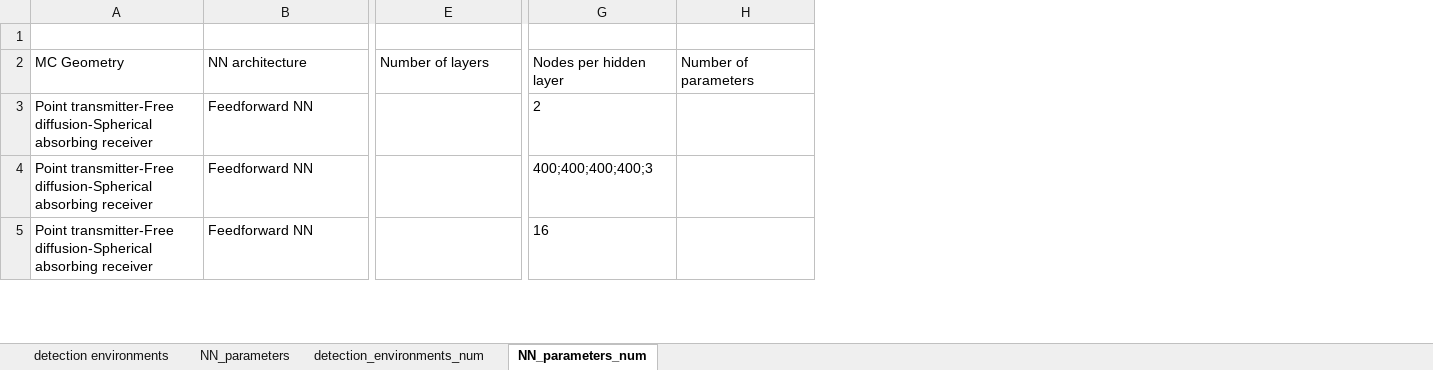
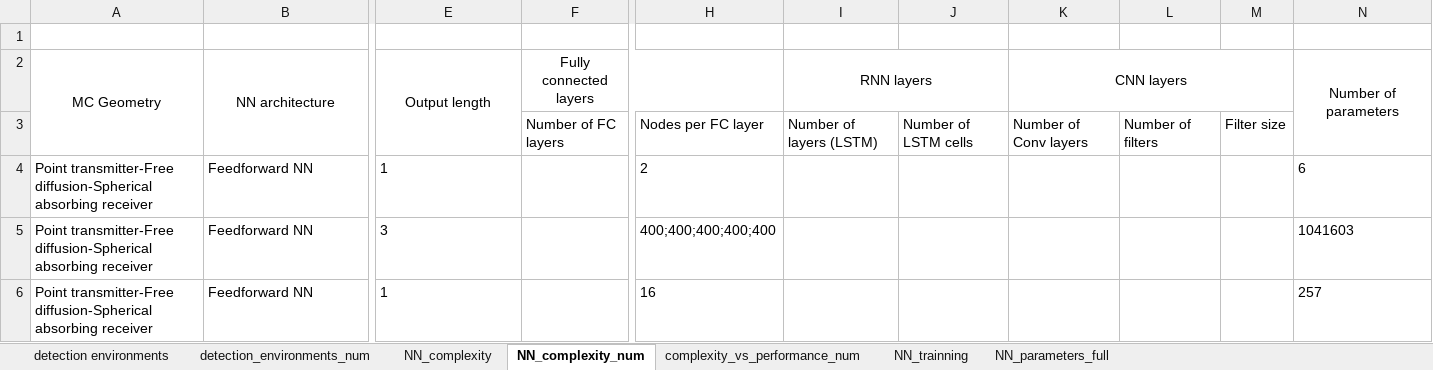
Before and after one commit to tkn-tub/NN_molecular_communications, an Excel workbook: Tables/NN_parameters.xlsx, sheet NN_complexity_num, drawn as a sheet; only a part is shown, gaps mark what is left out; values as stored, in another font and other column widths than the file's, no borders; addresses are those after the commit; rows hold the shown columns only; the diff covers the shown part only; the diff names each change by its address in the sheet, - before the commit and + after, or states it on an @@ line.

```diff
--- a/Tables/NN_parameters.xlsx (sheet NN_complexity_num)
+++ b/Tables/NN_parameters.xlsx (sheet NN_complexity_num)
-sheet tab: NN_parameters
+sheet tab: NN_complexity
-sheet tab: NN_parameters_num
+sheet tab: NN_complexity_num
+sheet tab: complexity_vs_performance_num
+sheet tab: NN_trainning
+sheet tab: NN_parameters_full
@@ sheet tab order changed: detection environments | detection_environments_num | NN_complexity | NN_complexity_num | complexity_vs_performance_num | NN_trainning | NN_parameters_full @@
+column F (Fully connected layers), empty
+column I (RNN layers), empty
+column J, empty
+column K (CNN layers), empty
+column L, empty
+column M, empty
-A2:E2 alignment: left
+A2:E2 alignment: center
+A2:A3 merged
+B2:B3 merged
-E2: Number of layers
+E2: Output length
+E2:E3 merged
-H2: Nodes per hidden layer
+H2: (empty)
-N2 alignment: left
+N2 alignment: center
+N2:N3 merged
+row 3:  |  |  | Number of FC layers | Nodes per FC layer | Number of layers (LSTM) | Number of LSTM cells | Number of Conv layers | Number of filters | Filter size
-E4 (Output length): (empty)
+E4 (Output length): 1
-N4 (Number of parameters): (empty)
+N4 (Number of parameters): 6
-E5 (Output length): (empty)
+E5 (Output length): 3
-H5: 400;400;400;400;3
+H5: 400;400;400;400;400
-N5 (Number of parameters): (empty)
+N5 (Number of parameters): 1041603
-E6 (Output length): (empty)
+E6 (Output length): 1
-N6 (Number of parameters): (empty)
+N6 (Number of parameters): 257
```
Also changed, not shown: 43 added rows, 67 edited cells, cell formats and merged cells elsewhere in this sheet, sheet NN_complexity, sheet detection environments, sheet detection_environments_num, Tables/NN_architecture_GPT_out.xlsx, Tables/NN_parameters_GPT_in.xlsx, 7 other files.
